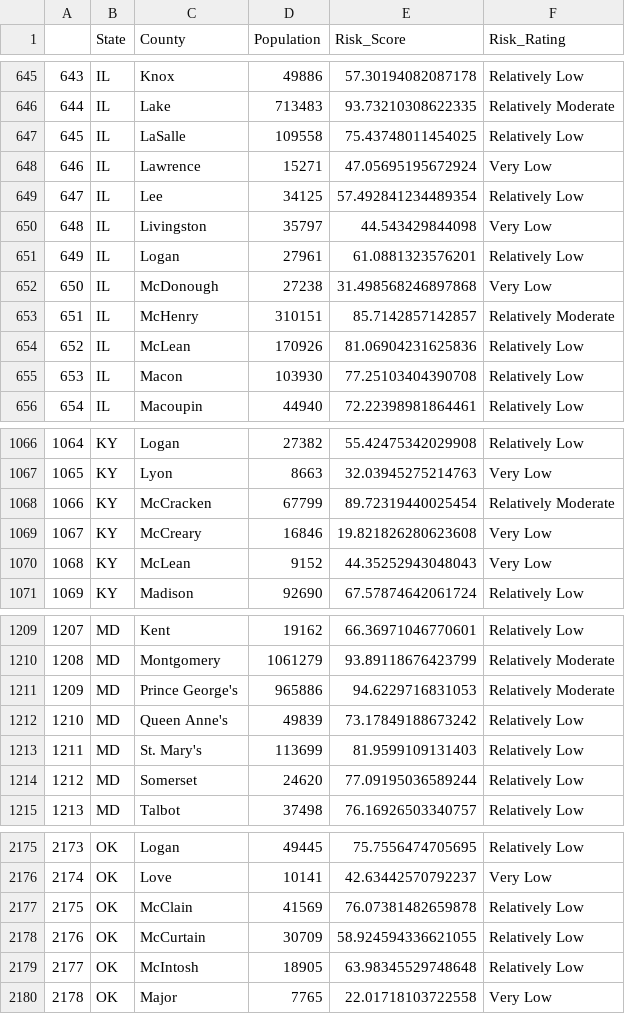
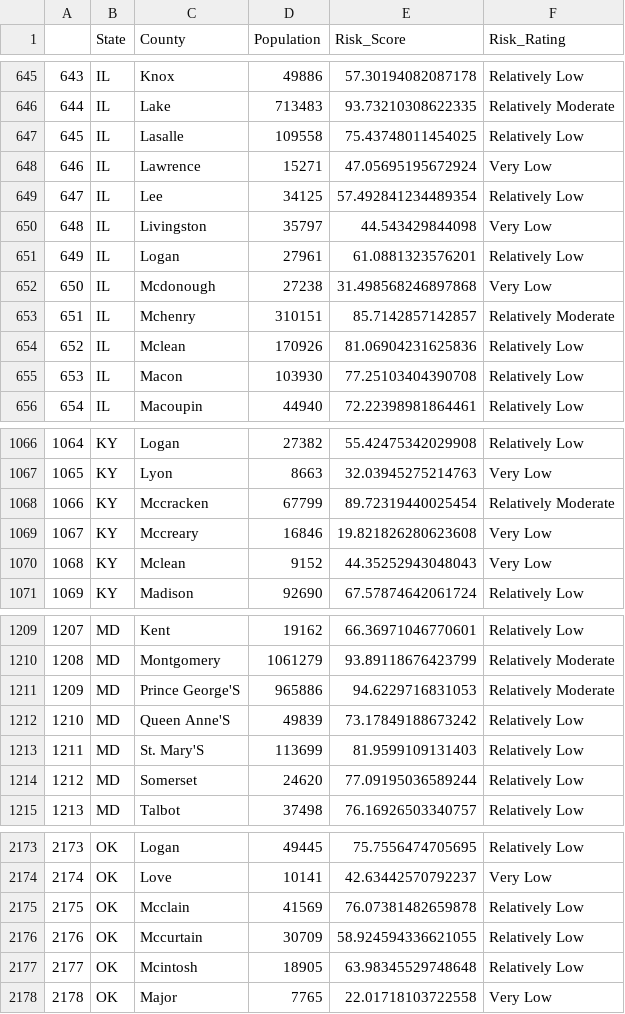
Before and after one commit to sabrinasayed99/Data_Center_Sites, a CSV file: Cleaned Data/Cleaned_Disaster_Risk.csv, drawn as a sheet; only a part is shown, gaps mark what is left out; the diff covers the shown part only.

Commit message:
labeled data, model #1

```diff
--- a/Cleaned Data/Cleaned_Disaster_Risk.csv
+++ b/Cleaned Data/Cleaned_Disaster_Risk.csv
@@ -646,3 +646,3 @@
 644,IL,Lake,713483,93.73210308622335,Relatively Moderate
-645,IL,LaSalle,109558,75.43748011454025,Relatively Low
+645,IL,Lasalle,109558,75.43748011454025,Relatively Low
 646,IL,Lawrence,15271,47.05695195672924,Very Low
@@ -651,5 +651,5 @@
 649,IL,Logan,27961,61.0881323576201,Relatively Low
-650,IL,McDonough,27238,31.498568246897868,Very Low
-651,IL,McHenry,310151,85.7142857142857,Relatively Moderate
-652,IL,McLean,170926,81.06904231625836,Relatively Low
+650,IL,Mcdonough,27238,31.498568246897868,Very Low
+651,IL,Mchenry,310151,85.7142857142857,Relatively Moderate
+652,IL,Mclean,170926,81.06904231625836,Relatively Low
 653,IL,Macon,103930,77.25103404390708,Relatively Low
@@ -1067,5 +1067,5 @@
 1065,KY,Lyon,8663,32.03945275214763,Very Low
-1066,KY,McCracken,67799,89.72319440025454,Relatively Moderate
-1067,KY,McCreary,16846,19.821826280623608,Very Low
-1068,KY,McLean,9152,44.35252943048043,Very Low
+1066,KY,Mccracken,67799,89.72319440025454,Relatively Moderate
+1067,KY,Mccreary,16846,19.821826280623608,Very Low
+1068,KY,Mclean,9152,44.35252943048043,Very Low
 1069,KY,Madison,92690,67.57874642061724,Relatively Low
@@ -1210,5 +1210,5 @@
 1208,MD,Montgomery,1061279,93.89118676423799,Relatively Moderate
-1209,MD,Prince George's,965886,94.6229716831053,Relatively Moderate
-1210,MD,Queen Anne's,49839,73.17849188673242,Relatively Low
-1211,MD,St. Mary's,113699,81.9599109131403,Relatively Low
+1209,MD,Prince George'S,965886,94.6229716831053,Relatively Moderate
+1210,MD,Queen Anne'S,49839,73.17849188673242,Relatively Low
+1211,MD,St. Mary'S,113699,81.9599109131403,Relatively Low
 1212,MD,Somerset,24620,77.09195036589244,Relatively Low
@@ -2176,5 +2174,5 @@
 2174,OK,Love,10141,42.63442570792237,Very Low
-2175,OK,McClain,41569,76.07381482659878,Relatively Low
-2176,OK,McCurtain,30709,58.924594336621055,Relatively Low
-2177,OK,McIntosh,18905,63.98345529748648,Relatively Low
+2175,OK,Mcclain,41569,76.07381482659878,Relatively Low
+2176,OK,Mccurtain,30709,58.924594336621055,Relatively Low
+2177,OK,Mcintosh,18905,63.98345529748648,Relatively Low
 2178,OK,Major,7765,22.01718103722558,Very Low
```
Also changed, not shown: 6 removed rows and 47 edited cells elsewhere in this file, 2 other files.
